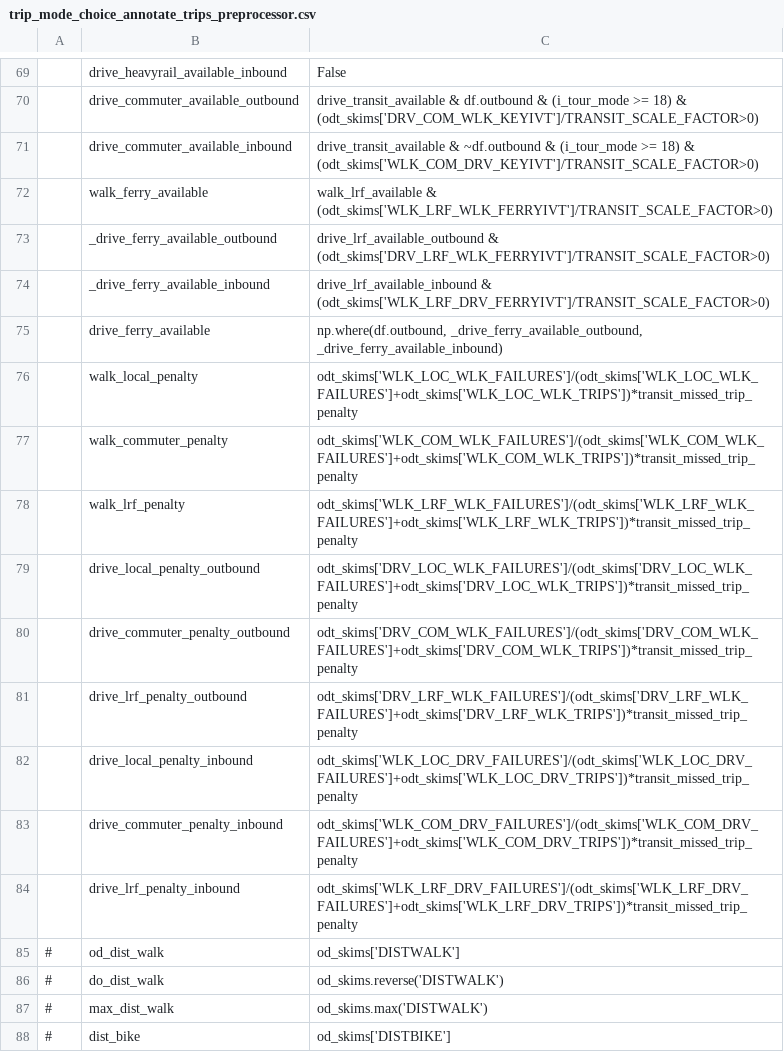
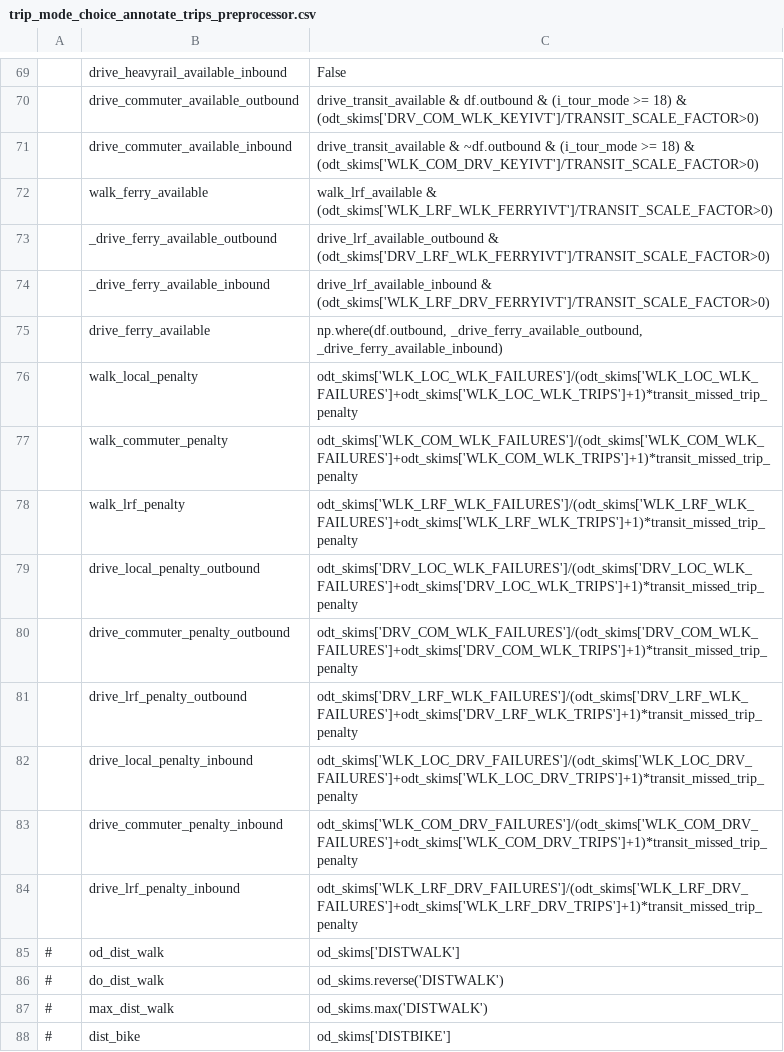
Before and after one commit to LBNL-UCB-STI/activitysim-configs-seattle, a CSV file: configs_extended/trip_mode_choice_annotate_trips_preprocessor.csv, drawn as a sheet; only a part is shown, gaps mark what is left out; the diff names each change by its address in the sheet, - before the commit and + after, or states it on an @@ line.

```diff
--- a/configs_extended/trip_mode_choice_annotate_trips_preprocessor.csv
+++ b/configs_extended/trip_mode_choice_annotate_trips_preprocessor.csv
-C76: odt_skims['WLK_LOC_WLK_FAILURES']/(odt_skims['WLK_LOC_WLK_FAILURES']+odt_skims['WLK_LOC_WLK_TRIPS'])*transit_missed_trip_penalty
+C76: odt_skims['WLK_LOC_WLK_FAILURES']/(odt_skims['WLK_LOC_WLK_FAILURES']+odt_skims['WLK_LOC_WLK_TRIPS']+1)*transit_missed_trip_penalty
-C77: odt_skims['WLK_COM_WLK_FAILURES']/(odt_skims['WLK_COM_WLK_FAILURES']+odt_skims['WLK_COM_WLK_TRIPS'])*transit_missed_trip_penalty
+C77: odt_skims['WLK_COM_WLK_FAILURES']/(odt_skims['WLK_COM_WLK_FAILURES']+odt_skims['WLK_COM_WLK_TRIPS']+1)*transit_missed_trip_penalty
-C78: odt_skims['WLK_LRF_WLK_FAILURES']/(odt_skims['WLK_LRF_WLK_FAILURES']+odt_skims['WLK_LRF_WLK_TRIPS'])*transit_missed_trip_penalty
+C78: odt_skims['WLK_LRF_WLK_FAILURES']/(odt_skims['WLK_LRF_WLK_FAILURES']+odt_skims['WLK_LRF_WLK_TRIPS']+1)*transit_missed_trip_penalty
-C79: odt_skims['DRV_LOC_WLK_FAILURES']/(odt_skims['DRV_LOC_WLK_FAILURES']+odt_skims['DRV_LOC_WLK_TRIPS'])*transit_missed_trip_penalty
+C79: odt_skims['DRV_LOC_WLK_FAILURES']/(odt_skims['DRV_LOC_WLK_FAILURES']+odt_skims['DRV_LOC_WLK_TRIPS']+1)*transit_missed_trip_penalty
-C80: odt_skims['DRV_COM_WLK_FAILURES']/(odt_skims['DRV_COM_WLK_FAILURES']+odt_skims['DRV_COM_WLK_TRIPS'])*transit_missed_trip_penalty
+C80: odt_skims['DRV_COM_WLK_FAILURES']/(odt_skims['DRV_COM_WLK_FAILURES']+odt_skims['DRV_COM_WLK_TRIPS']+1)*transit_missed_trip_penalty
-C81: odt_skims['DRV_LRF_WLK_FAILURES']/(odt_skims['DRV_LRF_WLK_FAILURES']+odt_skims['DRV_LRF_WLK_TRIPS'])*transit_missed_trip_penalty
+C81: odt_skims['DRV_LRF_WLK_FAILURES']/(odt_skims['DRV_LRF_WLK_FAILURES']+odt_skims['DRV_LRF_WLK_TRIPS']+1)*transit_missed_trip_penalty
-C82: odt_skims['WLK_LOC_DRV_FAILURES']/(odt_skims['WLK_LOC_DRV_FAILURES']+odt_skims['WLK_LOC_DRV_TRIPS'])*transit_missed_trip_penalty
+C82: odt_skims['WLK_LOC_DRV_FAILURES']/(odt_skims['WLK_LOC_DRV_FAILURES']+odt_skims['WLK_LOC_DRV_TRIPS']+1)*transit_missed_trip_penalty
-C83: odt_skims['WLK_COM_DRV_FAILURES']/(odt_skims['WLK_COM_DRV_FAILURES']+odt_skims['WLK_COM_DRV_TRIPS'])*transit_missed_trip_penalty
+C83: odt_skims['WLK_COM_DRV_FAILURES']/(odt_skims['WLK_COM_DRV_FAILURES']+odt_skims['WLK_COM_DRV_TRIPS']+1)*transit_missed_trip_penalty
-C84: odt_skims['WLK_LRF_DRV_FAILURES']/(odt_skims['WLK_LRF_DRV_FAILURES']+odt_skims['WLK_LRF_DRV_TRIPS'])*transit_missed_trip_penalty
+C84: odt_skims['WLK_LRF_DRV_FAILURES']/(odt_skims['WLK_LRF_DRV_FAILURES']+odt_skims['WLK_LRF_DRV_TRIPS']+1)*transit_missed_trip_penalty
```
Also changed, not shown: configs_extended/tour_mode_choice_annotate_choosers_preprocessor.csv.
